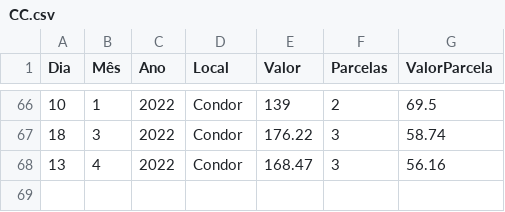
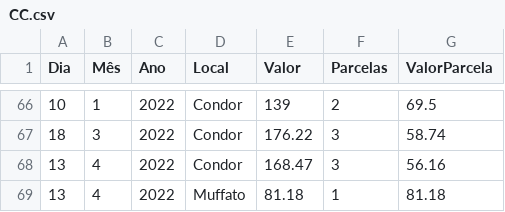
Before and after one commit to JoseCSCJ/ExercicioCidadeFS, a CSV file: CC.csv, drawn as a sheet; only a part is shown, gaps mark what is left out.

Commit message:
Update CC.csv

```diff
--- a/CC.csv
+++ b/CC.csv
@@ -68 +68,2 @@ Dia,Mês,Ano,Local,Valor,Parcelas,ValorParcela
 13,4,2022,Condor,168.47,3,56.16
+13,4,2022,Muffato,81.18,1,81.18
```
